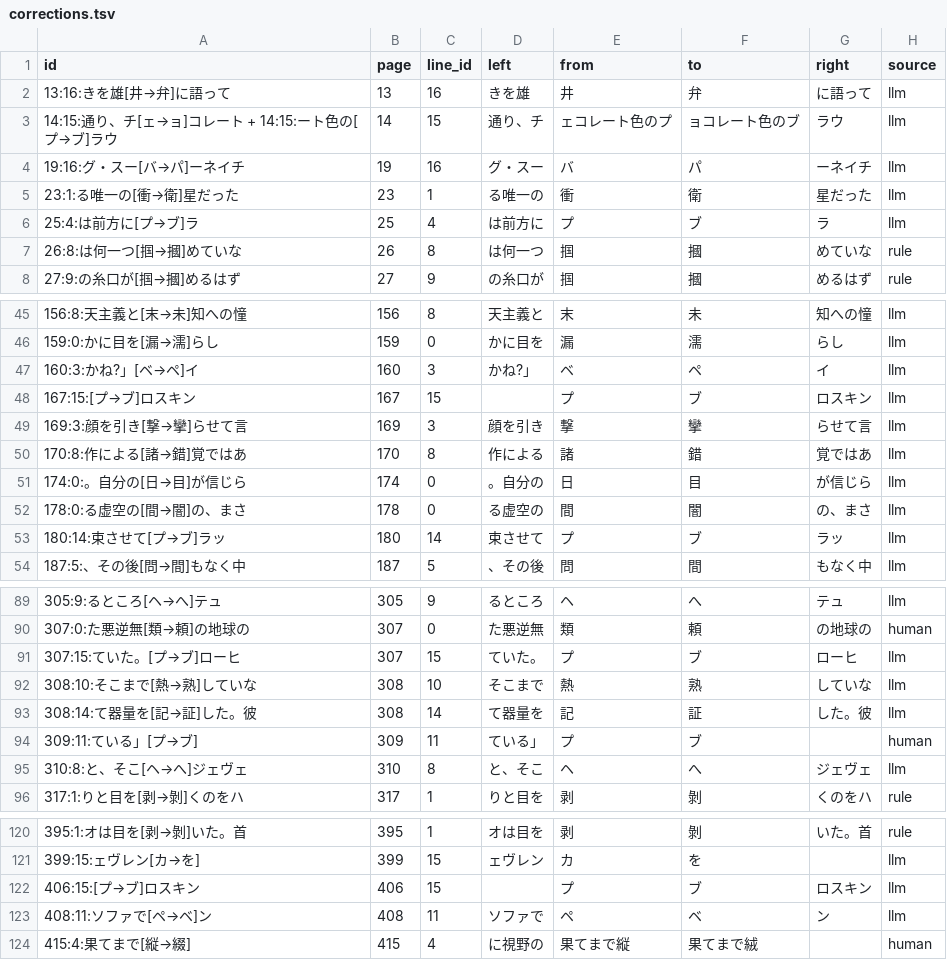
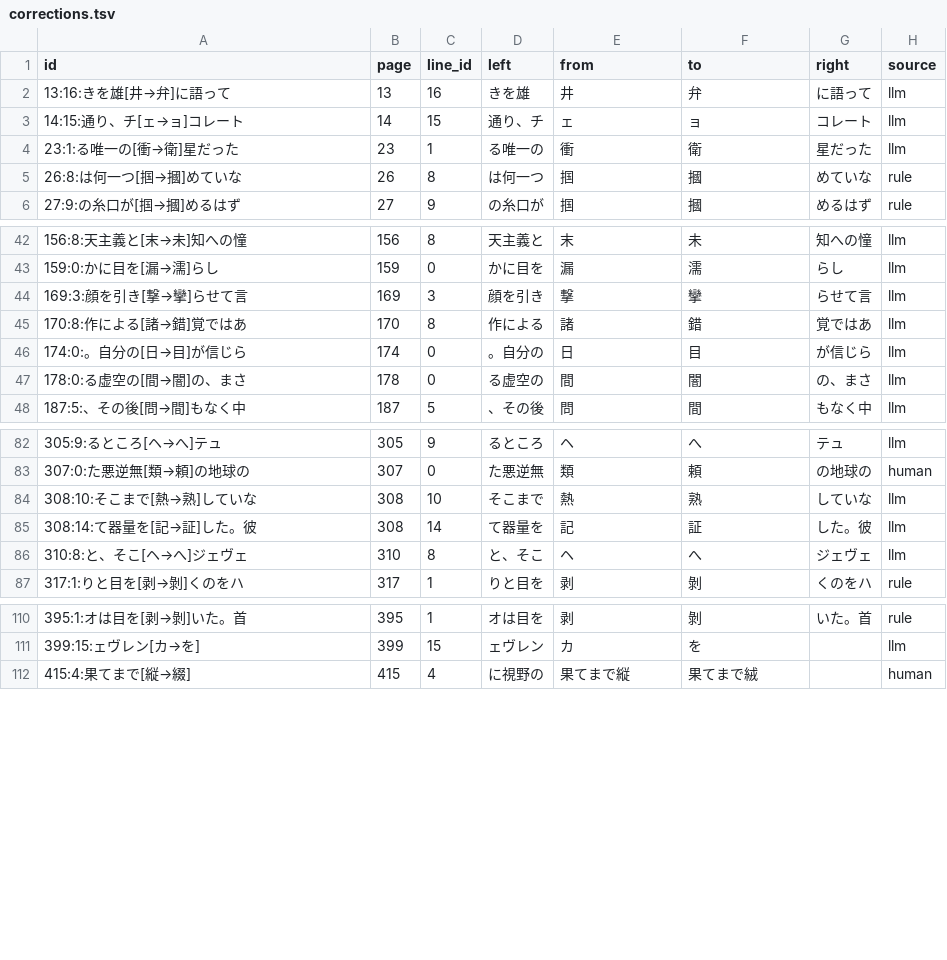
Before and after one commit to kusanaginoturugi/bookscan-epub, a TSV file: work/searchable/kyojin-tachi-no-hoshi/judge/corrections.tsv, drawn as a sheet; only a part is shown, gaps mark what is left out; the diff covers the shown part only.

```diff
--- a/work/searchable/kyojin-tachi-no-hoshi/judge/corrections.tsv
+++ b/work/searchable/kyojin-tachi-no-hoshi/judge/corrections.tsv
@@ -2,6 +2,4 @@ id	page	line_id	left	from	to	right	source
 13:16:きを雄[井→弁]に語って	13	16	きを雄	井	弁	に語って	llm
-14:15:通り、チ[ェ→ョ]コレート + 14:15:ート色の[プ→ブ]ラウ	14	15	通り、チ	ェコレート色のプ	ョコレート色のブ	ラウ	llm
-19:16:グ・スー[バ→パ]ーネイチ	19	16	グ・スー	バ	パ	ーネイチ	llm
+14:15:通り、チ[ェ→ョ]コレート	14	15	通り、チ	ェ	ョ	コレート	llm
 23:1:る唯一の[衝→衛]星だった	23	1	る唯一の	衝	衛	星だった	llm
-25:4:は前方に[プ→ブ]ラ	25	4	は前方に	プ	ブ	ラ	llm
 26:8:は何一つ[掴→摑]めていな	26	8	は何一つ	掴	摑	めていな	rule
@@ -46,4 +43,2 @@ id	page	line_id	left	from	to	right	source
 159:0:かに目を[漏→濡]らし	159	0	かに目を	漏	濡	らし	llm
-160:3:かね?」[ベ→ペ]イ	160	3	かね?」	ベ	ペ	イ	llm
-167:15:[プ→ブ]ロスキン	167	15		プ	ブ	ロスキン	llm
 169:3:顔を引き[撃→攣]らせて言	169	3	顔を引き	撃	攣	らせて言	llm
@@ -52,3 +47,2 @@ id	page	line_id	left	from	to	right	source
 178:0:る虚空の[間→闇]の、まさ	178	0	る虚空の	間	闇	の、まさ	llm
-180:14:束させて[プ→ブ]ラッ	180	14	束させて	プ	ブ	ラッ	llm
 187:5:、その後[問→間]もなく中	187	5	、その後	問	間	もなく中	llm
@@ -90,6 +83,4 @@ id	page	line_id	left	from	to	right	source
 307:0:た悪逆無[類→頼]の地球の	307	0	た悪逆無	類	頼	の地球の	human
-307:15:ていた。[プ→ブ]ローヒ	307	15	ていた。	プ	ブ	ローヒ	llm
 308:10:そこまで[熱→熟]していな	308	10	そこまで	熱	熟	していな	llm
 308:14:て器量を[記→証]した。彼	308	14	て器量を	記	証	した。彼	llm
-309:11:ている」[プ→ブ]	309	11	ている」	プ	ブ		human
 310:8:と、そこ[ヘ→へ]ジェヴェ	310	8	と、そこ	ヘ	へ	ジェヴェ	llm
@@ -121,4 +111,2 @@ id	page	line_id	left	from	to	right	source
 399:15:ェヴレン[カ→を]	399	15	ェヴレン	カ	を		llm
-406:15:[プ→ブ]ロスキン	406	15		プ	ブ	ロスキン	llm
-408:11:ソファで[ペ→ベ]ン	408	11	ソファで	ペ	ベ	ン	llm
 415:4:果てまで[縦→綴]	415	4	に視野の	果てまで縦	果てまで絨		human
```
Also changed, not shown: 5 removed rows elsewhere in this file, work/searchable/ganymede-no-yasashii-kyojin/voicing-corrections.tsv, work/searchable/kyojin-tachi-no-hoshi/voicing-corrections.tsv, 26 other files.
